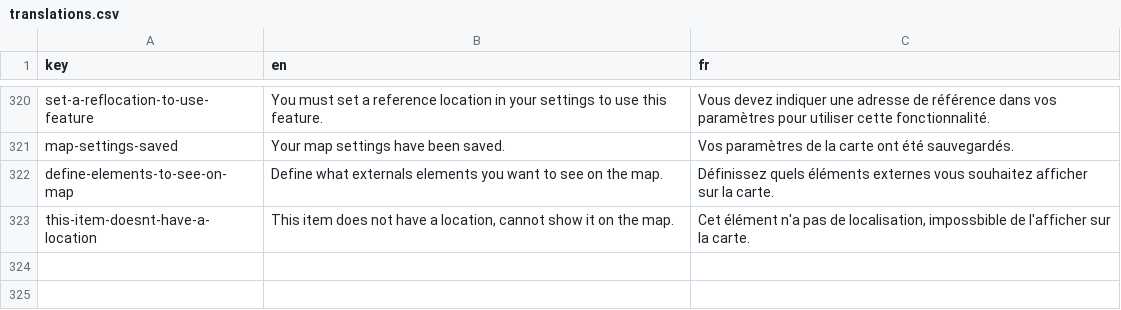
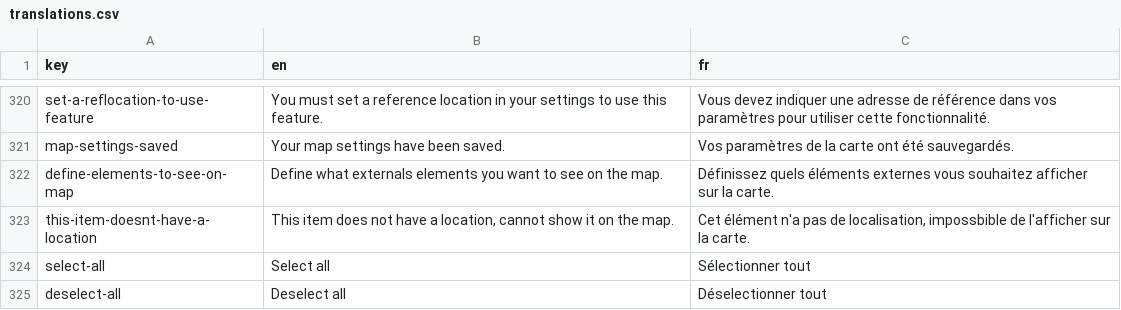
Before and after one commit to shareish/shareish, a CSV file: frontend/src/locales/translations.csv, drawn as a sheet; only a part is shown, gaps mark what is left out; the diff names each change by its address in the sheet, - before the commit and + after, or states it on an @@ line.

Commit message:
feat: select/deselect all extra categories in the map settings' modal

```diff
--- a/frontend/src/locales/translations.csv
+++ b/frontend/src/locales/translations.csv
+row 324: select-all | Select all | Sélectionner tout
+row 325: deselect-all | Deselect all | Déselectionner tout
```
Also changed, not shown: 4 other files.
